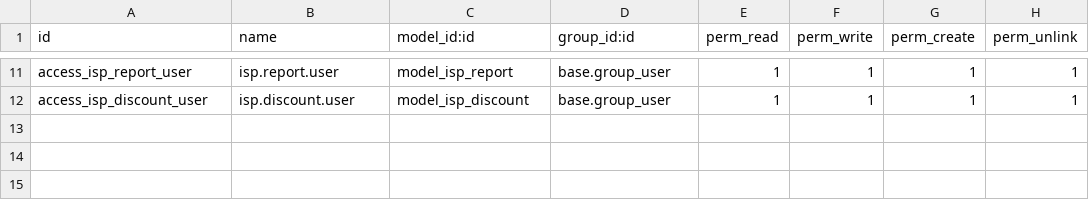
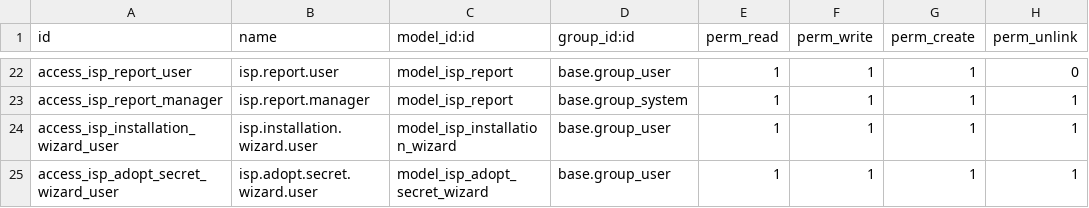
Before and after one commit to dotakaro/dkt-isp-billing, a CSV file: dkt_isp_billing/security/ir.model.access.csv, drawn as a sheet; only a part is shown, gaps mark what is left out; addresses are those after the commit; the diff covers the shown part only; the diff names each change by its address in the sheet, - before the commit and + after, or states it on an @@ line.

```diff
--- a/dkt_isp_billing/security/ir.model.access.csv
+++ b/dkt_isp_billing/security/ir.model.access.csv
-H22 (perm_unlink): 1
+H22 (perm_unlink): 0
+row 23: access_isp_report_manager | isp.report.manager | model_isp_report | base.group_system | 1 | 1 | 1 | 1
-A24 (id): access_isp_discount_user
+A24 (id): access_isp_installation_wizard_user
-B24 (name): isp.discount.user
+B24 (name): isp.installation.wizard.user
-C24 (model_id:id): model_isp_discount
+C24 (model_id:id): model_isp_installation_wizard
+row 25: access_isp_adopt_secret_wizard_user | isp.adopt.secret.wizard.user | model_isp_adopt_secret_wizard | base.group_user | 1 | 1 | 1 | 1
```
Also changed, not shown: 11 added rows and 25 edited cells elsewhere in this file, 18 other files.
